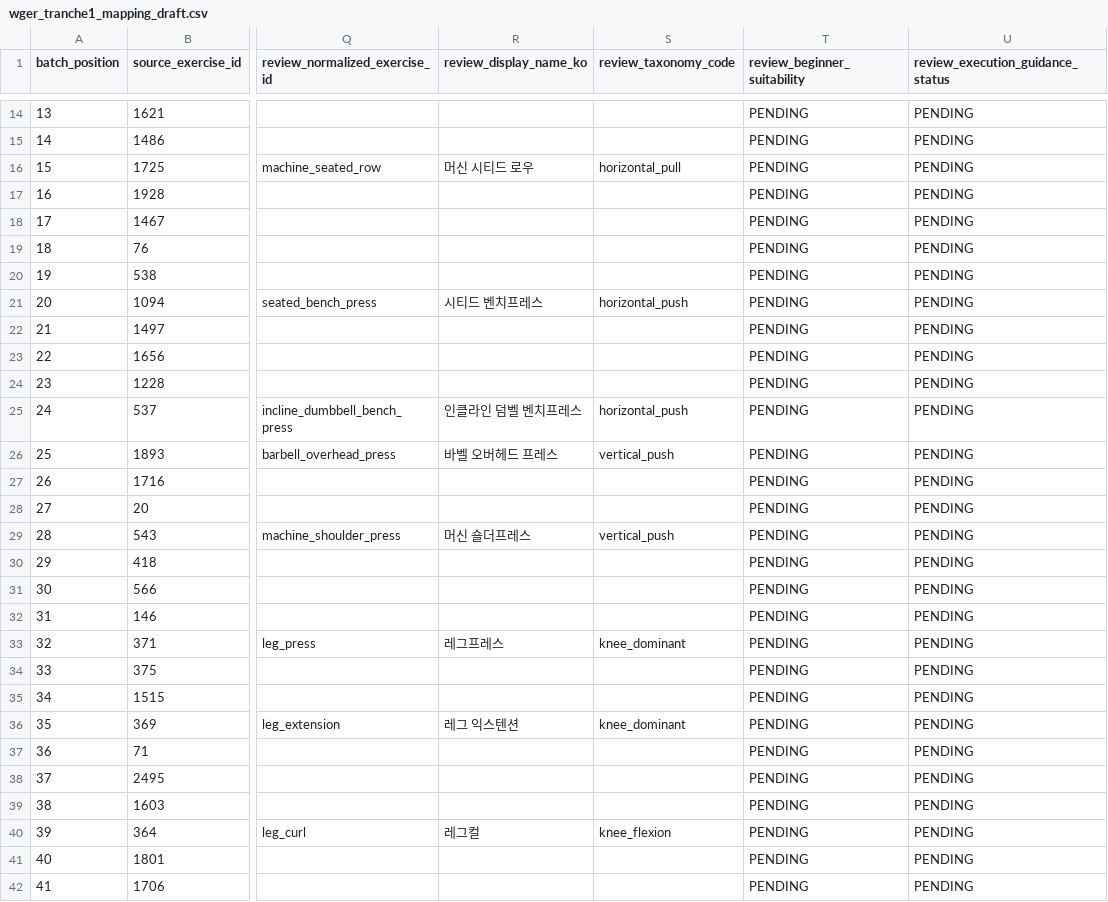
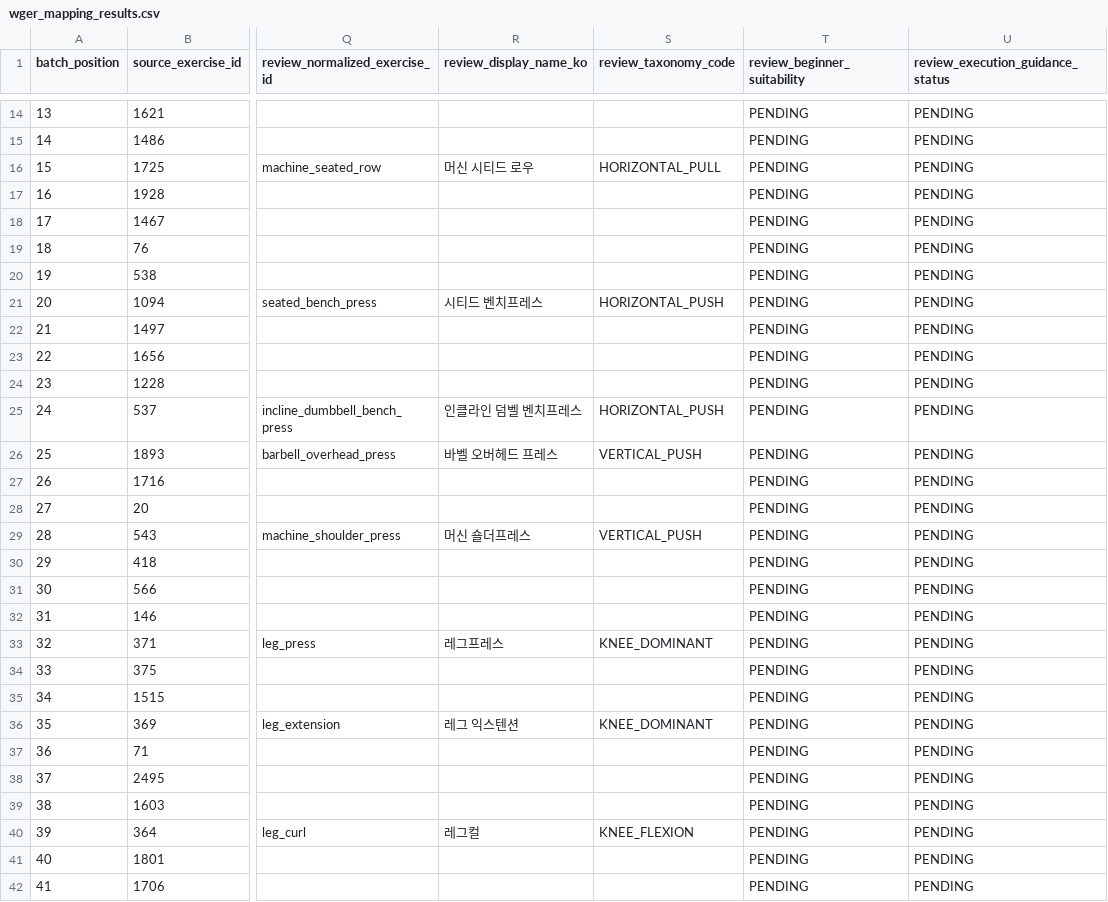
Before and after one commit to SKNETWORKS-FAMILY-AICAMP/SKN30-FINAL-5Team, a CSV file: data/validation/review_results/wger_mapping_results.csv (was data/validation/review_drafts/wger_tranche1_mapping_draft.csv), drawn as a sheet; only a part is shown, gaps mark what is left out; the diff covers the shown part only; the diff names each change by its address in the sheet, - before the commit and + after, or states it on an @@ line.

```diff
--- a/data/validation/review_drafts/wger_tranche1_mapping_draft.csv
+++ b/data/validation/review_results/wger_mapping_results.csv
-S16 (review_taxonomy_code): horizontal_pull
+S16 (review_taxonomy_code): HORIZONTAL_PULL
-S21 (review_taxonomy_code): horizontal_push
+S21 (review_taxonomy_code): HORIZONTAL_PUSH
-S25 (review_taxonomy_code): horizontal_push
+S25 (review_taxonomy_code): HORIZONTAL_PUSH
-S26 (review_taxonomy_code): vertical_push
+S26 (review_taxonomy_code): VERTICAL_PUSH
-S29 (review_taxonomy_code): vertical_push
+S29 (review_taxonomy_code): VERTICAL_PUSH
-S33 (review_taxonomy_code): knee_dominant
+S33 (review_taxonomy_code): KNEE_DOMINANT
-S36 (review_taxonomy_code): knee_dominant
+S36 (review_taxonomy_code): KNEE_DOMINANT
-S40 (review_taxonomy_code): knee_flexion
+S40 (review_taxonomy_code): KNEE_FLEXION
```
Also changed, not shown: 6 edited cells elsewhere in this file, data/validation/review_results/kspo_mapping_results.csv, 17 other files.
